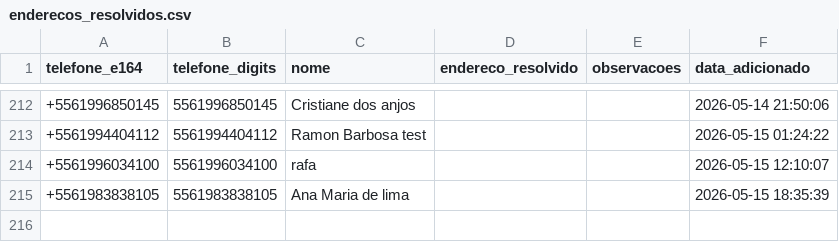
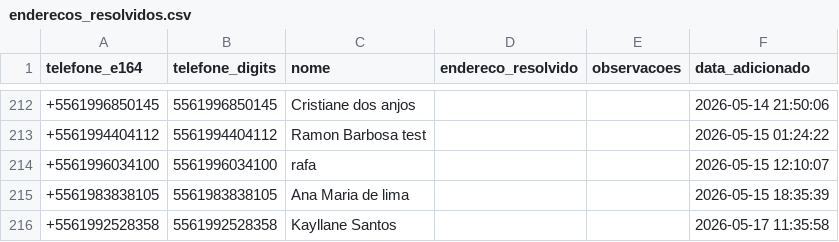
Before and after one commit to Tiuza1/meu-gps-entregas, a CSV file: enderecos_resolvidos.csv, drawn as a sheet; only a part is shown, gaps mark what is left out; the diff names each change by its address in the sheet, - before the commit and + after, or states it on an @@ line.

Commit message:
update: resolvido +5561992528358

```diff
--- a/enderecos_resolvidos.csv
+++ b/enderecos_resolvidos.csv
+row 216: +5561992528358 | 5561992528358 | Kayllane Santos |  |  | 2026-05-17 11:35:58
```
